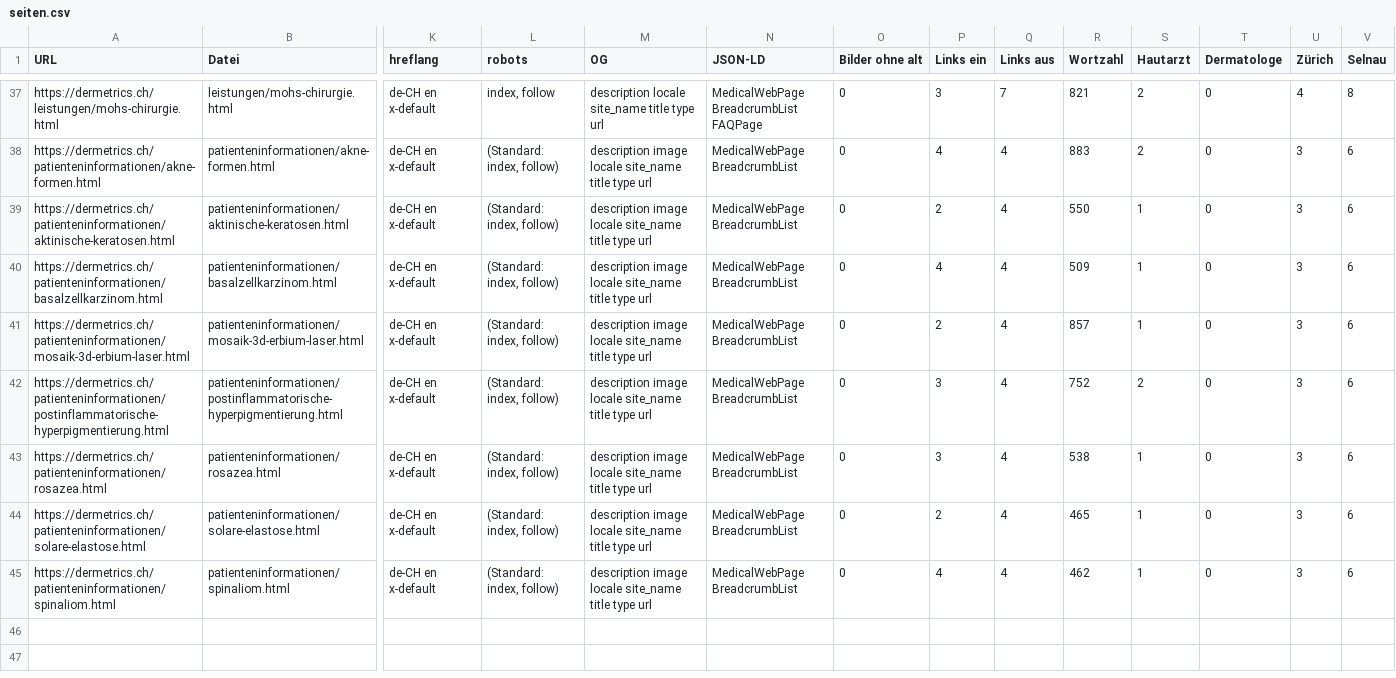
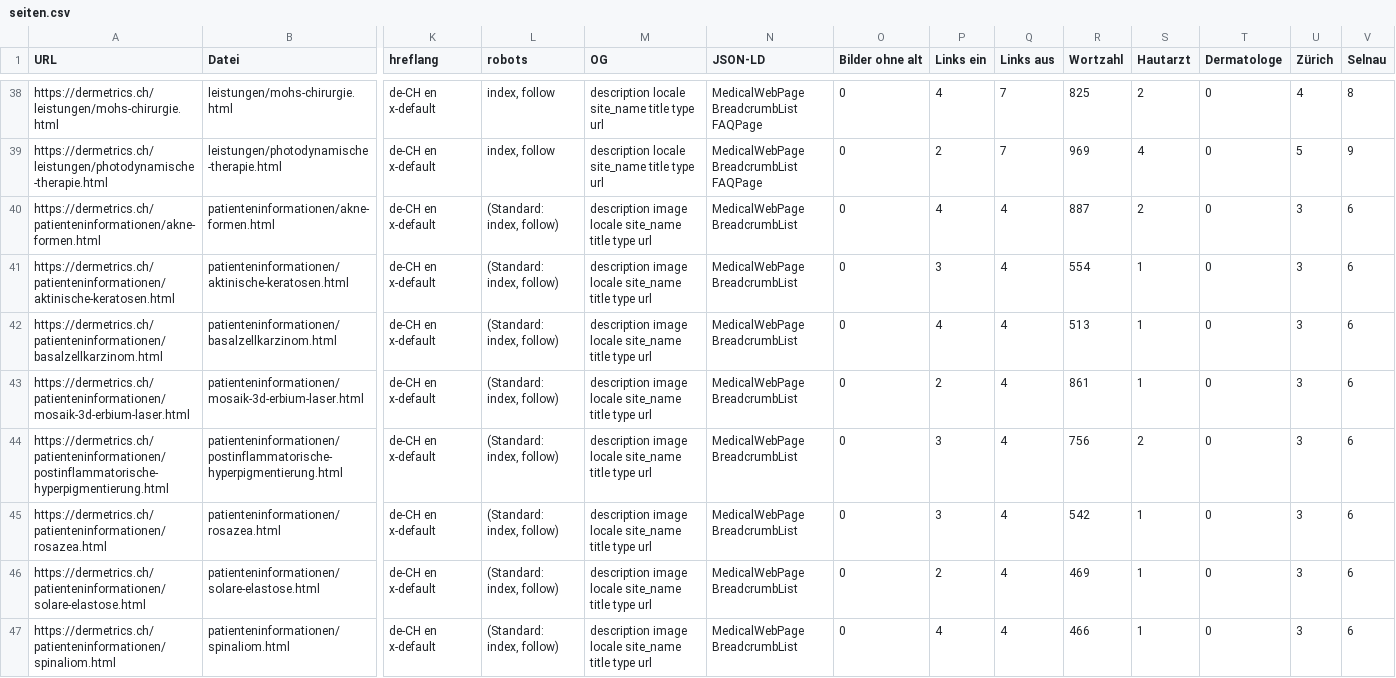
Before and after one commit to paulgeorg94-oss/Dermetrics-Website, a CSV file: audit/seiten.csv, drawn as a sheet; only a part is shown, gaps mark what is left out; addresses are those after the commit; rows hold the shown columns only; the diff covers the shown part only; the diff names each change by its address in the sheet, - before the commit and + after, or states it on an @@ line.

```diff
--- a/audit/seiten.csv
+++ b/audit/seiten.csv
-P38 (Links ein): 3
+P38 (Links ein): 4
-R38 (Wortzahl): 821
+R38 (Wortzahl): 825
+row 39: https://dermetrics.ch/leistungen/photodynamische-therapie.html | leistungen/photodynamische-therapie.html | de-CH en x-default | index, follow | description locale site_name title type url | MedicalWebPage BreadcrumbList FAQPage | 0 | 2 | 7 | 969 | 4 | 0 | 5 | 9
-R40 (Wortzahl): 883
+R40 (Wortzahl): 887
-P41 (Links ein): 2
+P41 (Links ein): 3
-R41 (Wortzahl): 550
+R41 (Wortzahl): 554
-R42 (Wortzahl): 509
+R42 (Wortzahl): 513
-R43 (Wortzahl): 857
+R43 (Wortzahl): 861
-R44 (Wortzahl): 752
+R44 (Wortzahl): 756
-R45 (Wortzahl): 538
+R45 (Wortzahl): 542
-R46 (Wortzahl): 465
+R46 (Wortzahl): 469
-R47 (Wortzahl): 462
+R47 (Wortzahl): 466
```
Also changed, not shown: 1 added row and 65 edited cells elsewhere in this file, 13 other files.
